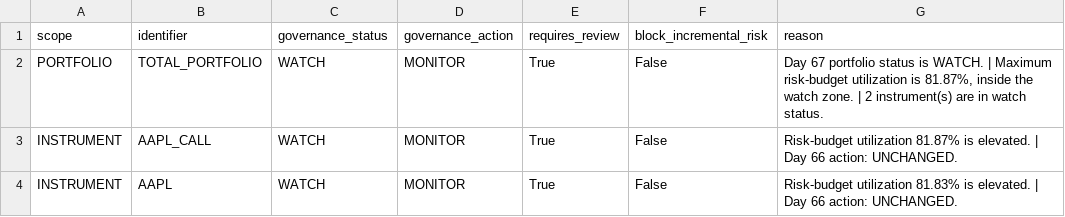
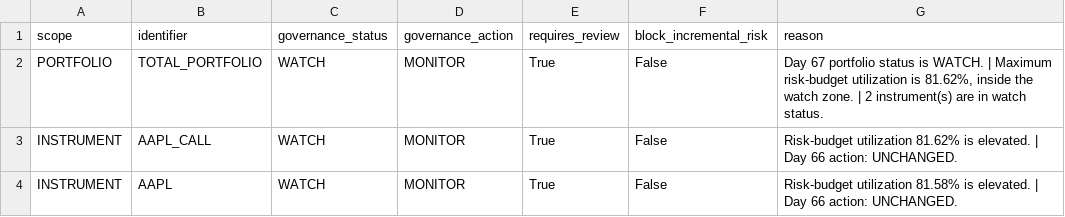
Before and after one commit to Agunp1/AI-Financial-Analyst, a CSV file: day68_governance_actions.csv, drawn as a sheet.

Commit message:
Price refresh 2026-11-02 05:58 UTC

```diff
--- a/day68_governance_actions.csv
+++ b/day68_governance_actions.csv
@@ -1,4 +1,4 @@
 scope,identifier,governance_status,governance_action,requires_review,block_incremental_risk,reason
-PORTFOLIO,TOTAL_PORTFOLIO,WATCH,MONITOR,True,False,"Day 67 portfolio status is WATCH. | Maximum risk-budget utilization is 81.87%, inside the watch zone. | 2 instrument(s) are in watch status."
-INSTRUMENT,AAPL_CALL,WATCH,MONITOR,True,False,Risk-budget utilization 81.87% is elevated. | Day 66 action: UNCHANGED.
-INSTRUMENT,AAPL,WATCH,MONITOR,True,False,Risk-budget utilization 81.83% is elevated. | Day 66 action: UNCHANGED.
+PORTFOLIO,TOTAL_PORTFOLIO,WATCH,MONITOR,True,False,"Day 67 portfolio status is WATCH. | Maximum risk-budget utilization is 81.62%, inside the watch zone. | 2 instrument(s) are in watch status."
+INSTRUMENT,AAPL_CALL,WATCH,MONITOR,True,False,Risk-budget utilization 81.62% is elevated. | Day 66 action: UNCHANGED.
+INSTRUMENT,AAPL,WATCH,MONITOR,True,False,Risk-budget utilization 81.58% is elevated. | Day 66 action: UNCHANGED.
```
